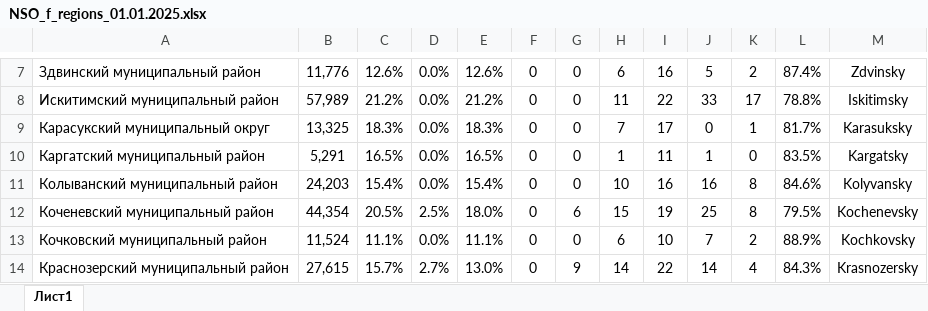
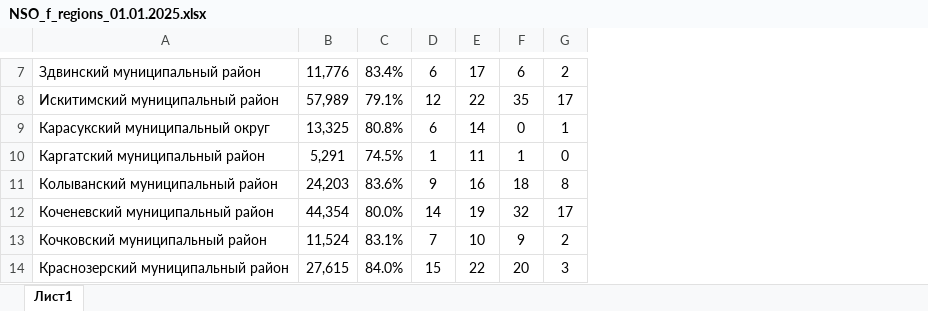
Before and after one commit to egorselyutin/infpanel4, an Excel workbook: content/xls/NSO_f_regions_01.01.2025.xlsx, sheet Лист1, drawn as a sheet; only a part is shown, gaps mark what is left out; values as stored, in another font and other column widths than the file's, no borders; removed rows and columns are numbered as before the commit, all else as after; the diff covers the shown part only; the diff names each change by its address in the sheet, - before the commit and + after, or states it on an @@ line.

```diff
--- a/content/xls/NSO_f_regions_01.01.2025.xlsx (sheet Лист1)
+++ b/content/xls/NSO_f_regions_01.01.2025.xlsx (sheet Лист1)
-column C, rows 7-14: 12.6% | 21.2% | 18.3% | 16.5% | 15.4% | 20.5% | 11.1% | 15.7%
-column D, rows 7-14: 0.0% | 0.0% | 0.0% | 0.0% | 0.0% | 2.5% | 0.0% | 2.7%
-column E, rows 7-14: 12.6% | 21.2% | 18.3% | 16.5% | 15.4% | 18.0% | 11.1% | 13.0%
-column F, rows 7-14: all 0
-column G, rows 7-14: 0 | 0 | 0 | 0 | 0 | 6 | 0 | 9
+column C, rows 7-14: 83.4% | 79.1% | 80.8% | 74.5% | 83.6% | 80.0% | 83.1% | 84.0%
-column L, rows 7-14: 87.4% | 78.8% | 81.7% | 83.5% | 84.6% | 79.5% | 88.9% | 84.3%
-column M, rows 7-14: Zdvinsky | Iskitimsky | Karasuksky | Kargatsky | Kolyvansky | Kochenevsky | Kochkovsky | Krasnozersky
-E7: 16
+E7: 17
-F7: 5
+F7: 6
-D8: 11
+D8: 12
-F8: 33
+F8: 35
-D9: 7
+D9: 6
-E9: 17
+E9: 14
-D11: 10
+D11: 9
-F11: 16
+F11: 18
-D12: 15
+D12: 14
-F12: 25
+F12: 32
-G12: 8
+G12: 17
-D13: 6
+D13: 7
-F13: 7
+F13: 9
-D14: 14
+D14: 15
-F14: 14
+F14: 20
-G14: 4
+G14: 3
```
Also changed, not shown: 1 added row, 1 removed row and 39 edited cells elsewhere in this sheet, content/xls/DB_01.01.2025_NP.xlsx, content/xls/DB_01.01.2026_NP.xlsx, 14 other files.
